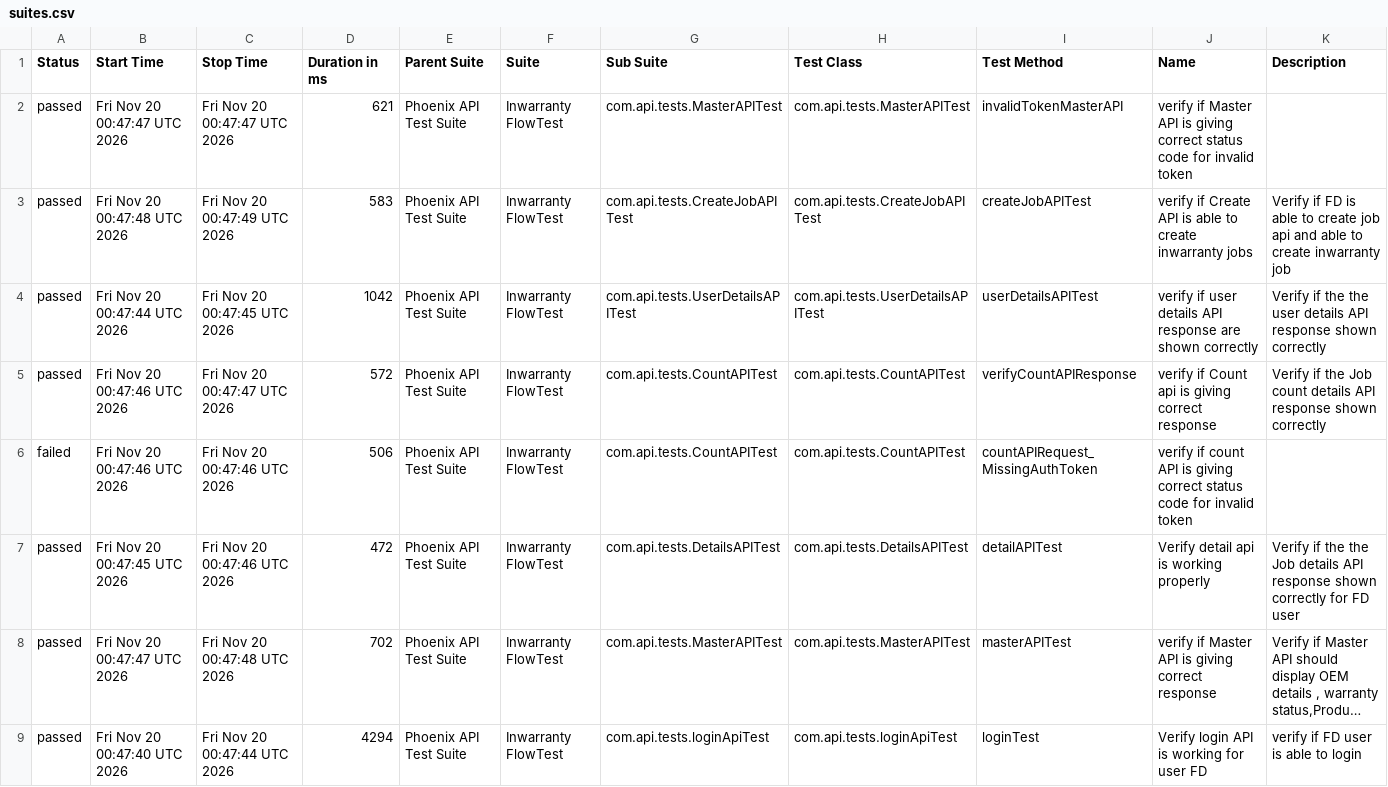
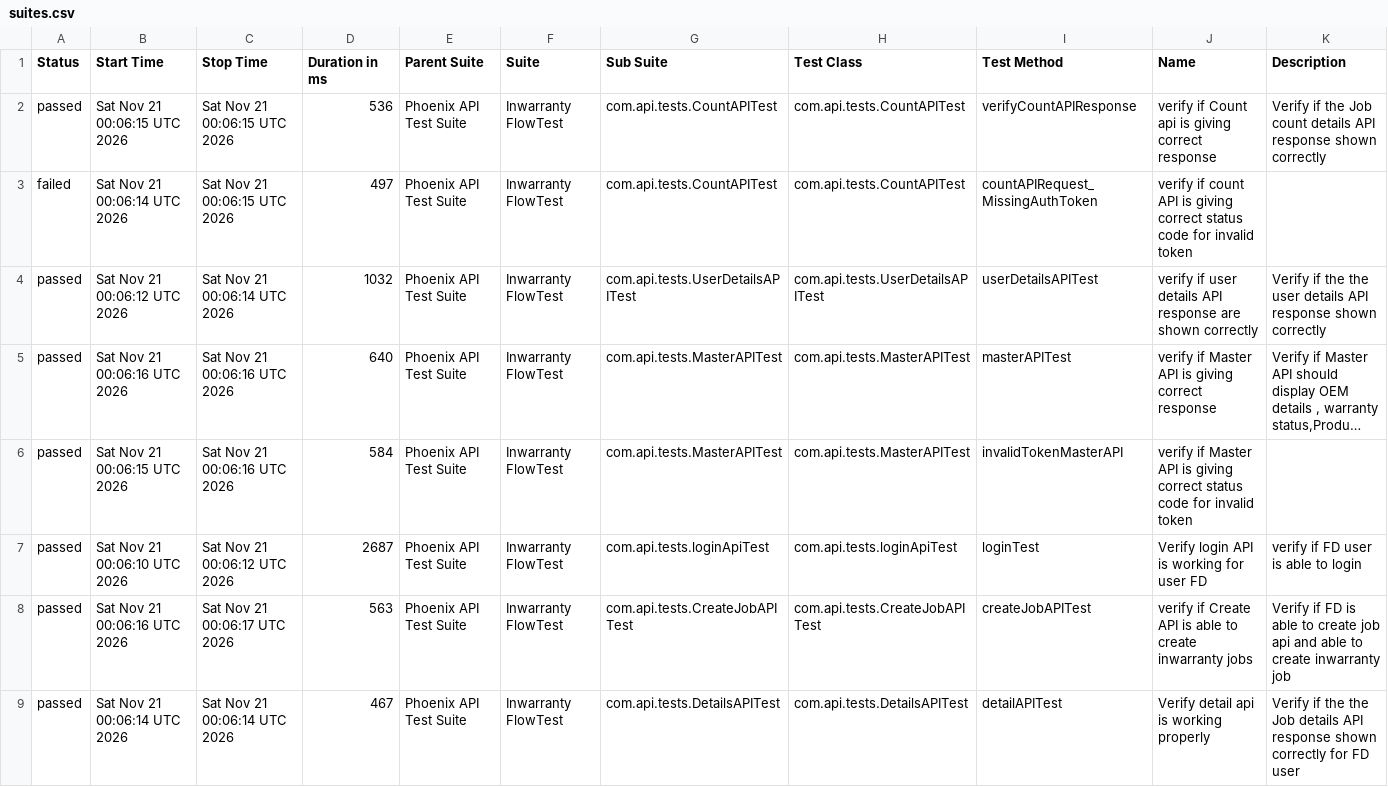
Before and after one commit to iamsourabh434/PhoenixTestAutomationFramework, a CSV file: data/suites.csv, drawn as a sheet; long unchanged cells end in …; removed rows and columns are numbered as before the commit, all else as after; the diff names each change by its address in the sheet, - before the commit and + after, or states it on an @@ line.

```diff
--- a/data/suites.csv
+++ b/data/suites.csv
-row 2: passed | Fri Nov 20 00:47:47 UTC 2026 | Fri Nov 20 00:47:47 UTC 2026 | 621 | Phoenix API Test Suite | Inwarranty FlowTest | com.api.tests.MasterAPITest | com.api.tests.MasterAPITest | invalidTokenMasterAPI | verify if Master API is giving correct status code for invalid token
-row 3: passed | Fri Nov 20 00:47:48 UTC 2026 | Fri Nov 20 00:47:49 UTC 2026 | 583 | Phoenix API Test Suite | Inwarranty FlowTest | com.api.tests.CreateJobAPITest | com.api.tests.CreateJobAPITest | createJobAPITest | verify if Create API is able to create inwarranty jobs | Verify if FD is able to create job api and able to create inwarranty job
-row 4: passed | Fri Nov 20 00:47:44 UTC 2026 | Fri Nov 20 00:47:45 UTC 2026 | 1042 | Phoenix API Test Suite | Inwarranty FlowTest | com.api.tests.UserDetailsAPITest | com.api.tests.UserDetailsAPITest | userDetailsAPITest | verify if user details API response are shown correctly | Verify if the the user details API response shown correctly
-B2 (Start Time): Fri Nov 20 00:47:46 UTC 2026
+B2 (Start Time): Sat Nov 21 00:06:15 UTC 2026
-C2 (Stop Time): Fri Nov 20 00:47:47 UTC 2026
+C2 (Stop Time): Sat Nov 21 00:06:15 UTC 2026
-D2 (Duration in ms): 572
+D2 (Duration in ms): 536
-B3 (Start Time): Fri Nov 20 00:47:46 UTC 2026
+B3 (Start Time): Sat Nov 21 00:06:14 UTC 2026
-C3 (Stop Time): Fri Nov 20 00:47:46 UTC 2026
+C3 (Stop Time): Sat Nov 21 00:06:15 UTC 2026
-D3 (Duration in ms): 506
+D3 (Duration in ms): 497
-B4 (Start Time): Fri Nov 20 00:47:45 UTC 2026
+B4 (Start Time): Sat Nov 21 00:06:12 UTC 2026
-C4 (Stop Time): Fri Nov 20 00:47:46 UTC 2026
+C4 (Stop Time): Sat Nov 21 00:06:14 UTC 2026
-D4 (Duration in ms): 472
+D4 (Duration in ms): 1032
-G4 (Sub Suite): com.api.tests.DetailsAPITest
+G4 (Sub Suite): com.api.tests.UserDetailsAPITest
-H4 (Test Class): com.api.tests.DetailsAPITest
+H4 (Test Class): com.api.tests.UserDetailsAPITest
-I4 (Test Method): detailAPITest
+I4 (Test Method): userDetailsAPITest
-J4 (Name): Verify detail api is working properly
+J4 (Name): verify if user details API response are shown correctly
-K4 (Description): …the the Job details API response shown correctly for FD user
+K4 (Description): …the the user details API response shown correctly
-B5 (Start Time): Fri Nov 20 00:47:47 UTC 2026
+B5 (Start Time): Sat Nov 21 00:06:16 UTC 2026
-C5 (Stop Time): Fri Nov 20 00:47:48 UTC 2026
+C5 (Stop Time): Sat Nov 21 00:06:16 UTC 2026
-D5 (Duration in ms): 702
+D5 (Duration in ms): 640
+row 6: passed | Sat Nov 21 00:06:15 UTC 2026 | Sat Nov 21 00:06:16 UTC 2026 | 584 | Phoenix API Test Suite | Inwarranty FlowTest | com.api.tests.MasterAPITest | com.api.tests.MasterAPITest | invalidTokenMasterAPI | verify if Master API is giving correct status code for invalid token
-B7 (Start Time): Fri Nov 20 00:47:40 UTC 2026
+B7 (Start Time): Sat Nov 21 00:06:10 UTC 2026
-C7 (Stop Time): Fri Nov 20 00:47:44 UTC 2026
+C7 (Stop Time): Sat Nov 21 00:06:12 UTC 2026
-D7 (Duration in ms): 4294
+D7 (Duration in ms): 2687
+row 8: passed | Sat Nov 21 00:06:16 UTC 2026 | Sat Nov 21 00:06:17 UTC 2026 | 563 | Phoenix API Test Suite | Inwarranty FlowTest | com.api.tests.CreateJobAPITest | com.api.tests.CreateJobAPITest | createJobAPITest | verify if Create API is able to create inwarranty jobs | Verify if FD is able to create job api and able to create inwarranty job
+row 9: passed | Sat Nov 21 00:06:14 UTC 2026 | Sat Nov 21 00:06:14 UTC 2026 | 467 | Phoenix API Test Suite | Inwarranty FlowTest | com.api.tests.DetailsAPITest | com.api.tests.DetailsAPITest | detailAPITest | Verify detail api is working properly | Verify if the the Job details API response shown correctly for FD user
```
Also changed, not shown: data/behaviors.csv, 53 other files.
